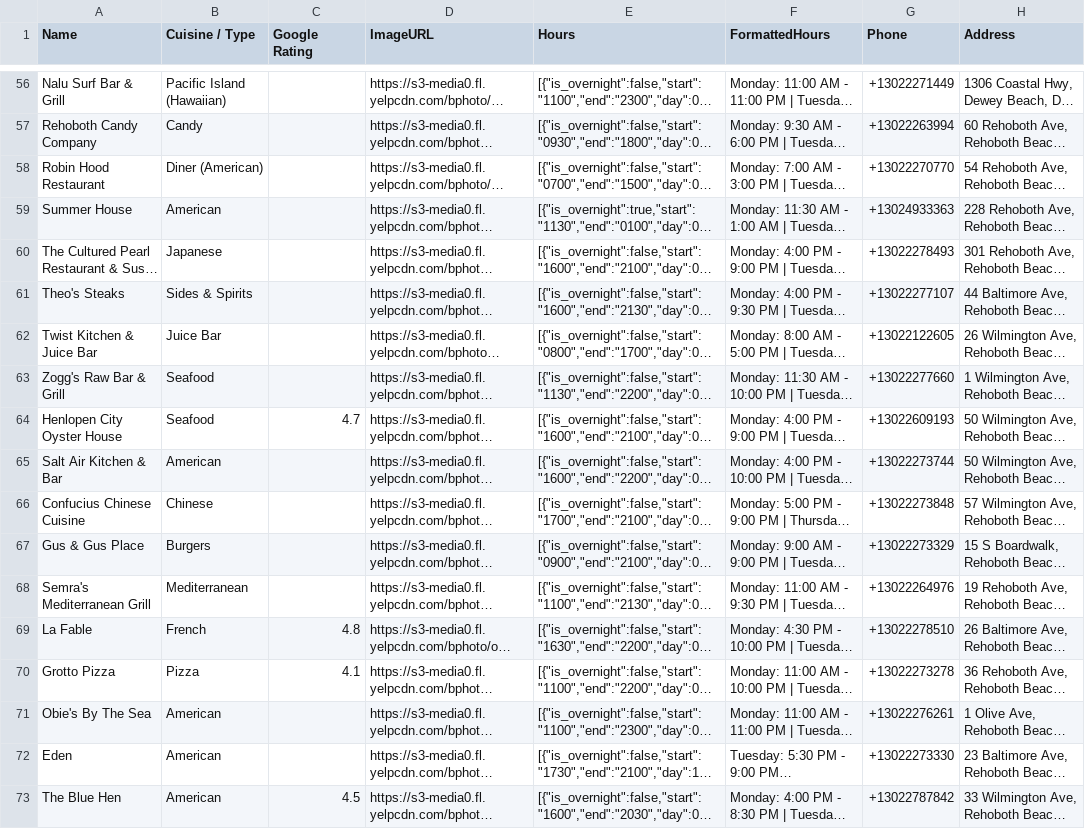
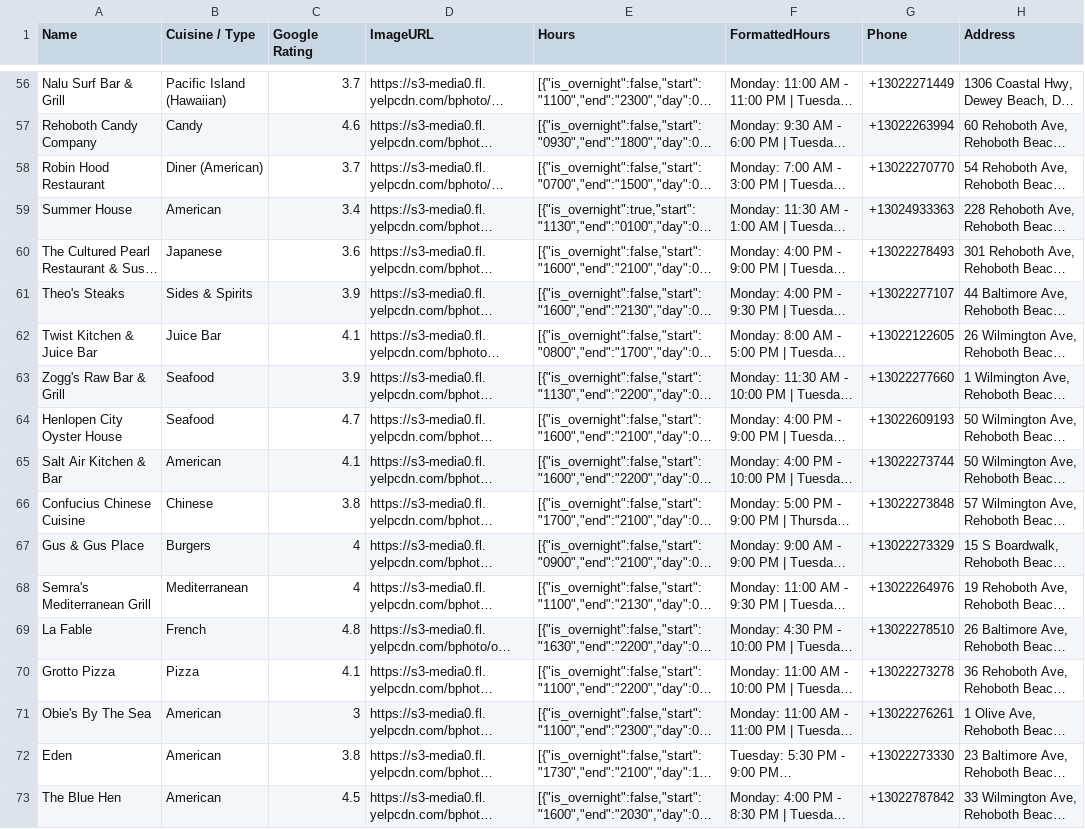
Before and after one commit to brcohen59/Rehoboth-Eats, a CSV file: public/data/restaurants_with_hours.csv, drawn as a sheet; only a part is shown, gaps mark what is left out; long unchanged cells end in …; the diff covers the shown part only; the diff names each change by its address in the sheet, - before the commit and + after, or states it on an @@ line.

```diff
--- a/public/data/restaurants_with_hours.csv
+++ b/public/data/restaurants_with_hours.csv
-C56 (Google Rating): (empty)
+C56 (Google Rating): 3.7
-C57 (Google Rating): (empty)
+C57 (Google Rating): 4.6
-C58 (Google Rating): (empty)
+C58 (Google Rating): 3.7
-C59 (Google Rating): (empty)
+C59 (Google Rating): 3.4
-C60 (Google Rating): (empty)
+C60 (Google Rating): 3.6
-C61 (Google Rating): (empty)
+C61 (Google Rating): 3.9
-C62 (Google Rating): (empty)
+C62 (Google Rating): 4.1
-C63 (Google Rating): (empty)
+C63 (Google Rating): 3.9
-C65 (Google Rating): (empty)
+C65 (Google Rating): 4.1
-C66 (Google Rating): (empty)
+C66 (Google Rating): 3.8
-C67:C68 (Google Rating): (empty)
+C67:C68 (Google Rating): 4
-C71 (Google Rating): (empty)
+C71 (Google Rating): 3
-C72 (Google Rating): (empty)
+C72 (Google Rating): 3.8
```
Also changed, not shown: 51 edited cells elsewhere in this file, 1 other file.
